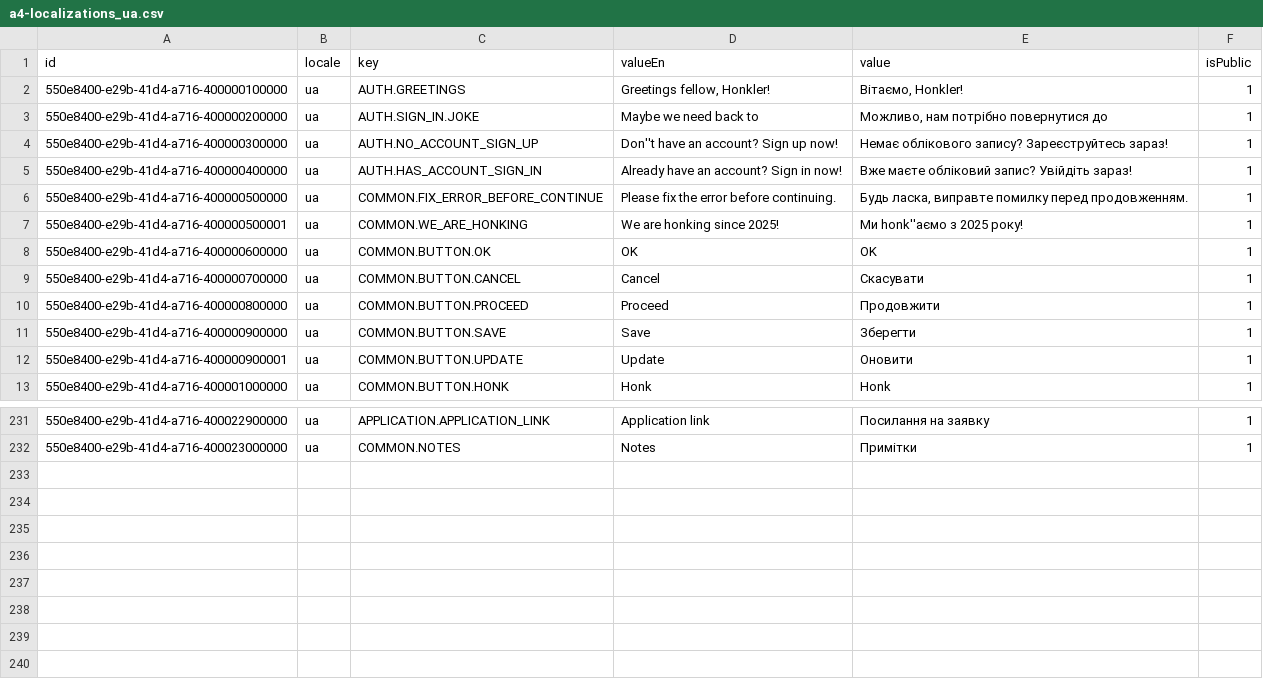
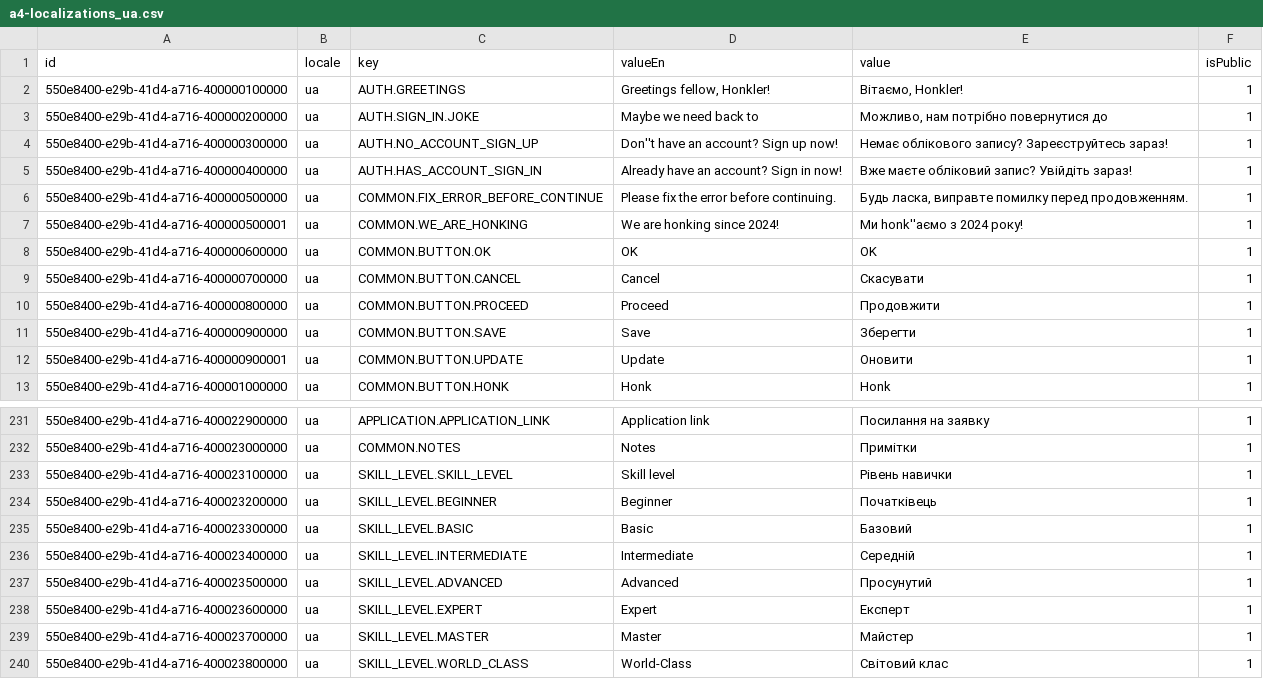
Before and after one commit to oleksandramarty/JobPathfinderApp, a CSV file: WebApi/CommonModule/CommonModule.Provision/InitData/Localizations/a4-localizations_ua.csv, drawn as a sheet; only a part is shown, gaps mark what is left out.

Commit message:
Update localizations

```diff
--- a/WebApi/CommonModule/CommonModule.Provision/InitData/Localizations/a4-localizations_ua.csv
+++ b/WebApi/CommonModule/CommonModule.Provision/InitData/Localizations/a4-localizations_ua.csv
@@ -6,3 +6,3 @@ id;locale;key;valueEn;value;isPublic;
 550e8400-e29b-41d4-a716-400000500000;ua;COMMON.FIX_ERROR_BEFORE_CONTINUE;Please fix the error before continuing.;Будь ласка, виправте помилку перед продовженням.;1;
-550e8400-e29b-41d4-a716-400000500001;ua;COMMON.WE_ARE_HONKING;We are honking since 2025!;Ми honk''аємо з 2025 року!;1;
+550e8400-e29b-41d4-a716-400000500001;ua;COMMON.WE_ARE_HONKING;We are honking since 2024!;Ми honk''аємо з 2024 року!;1;
 550e8400-e29b-41d4-a716-400000600000;ua;COMMON.BUTTON.OK;OK;OK;1;
@@ -232 +232,9 @@ id;locale;key;valueEn;value;isPublic;
 550e8400-e29b-41d4-a716-400023000000;ua;COMMON.NOTES;Notes;Примітки;1;
+550e8400-e29b-41d4-a716-400023100000;ua;SKILL_LEVEL.SKILL_LEVEL;Skill level;Рівень навички;1;
+550e8400-e29b-41d4-a716-400023200000;ua;SKILL_LEVEL.BEGINNER;Beginner;Початківець;1;
+550e8400-e29b-41d4-a716-400023300000;ua;SKILL_LEVEL.BASIC;Basic;Базовий;1;
+550e8400-e29b-41d4-a716-400023400000;ua;SKILL_LEVEL.INTERMEDIATE;Intermediate;Середній;1;
+550e8400-e29b-41d4-a716-400023500000;ua;SKILL_LEVEL.ADVANCED;Advanced;Просунутий;1;
+550e8400-e29b-41d4-a716-400023600000;ua;SKILL_LEVEL.EXPERT;Expert;Експерт;1;
+550e8400-e29b-41d4-a716-400023700000;ua;SKILL_LEVEL.MASTER;Master;Майстер;1;
+550e8400-e29b-41d4-a716-400023800000;ua;SKILL_LEVEL.WORLD_CLASS;World-Class;Світовий клас;1;
```
Also changed, not shown: WebApi/CommonModule/CommonModule.Provision/InitData/Localizations/a2-localizations_es.csv, WebApi/CommonModule/CommonModule.Provision/InitData/Localizations/a3-localizations_fr.csv, 6 other files.
